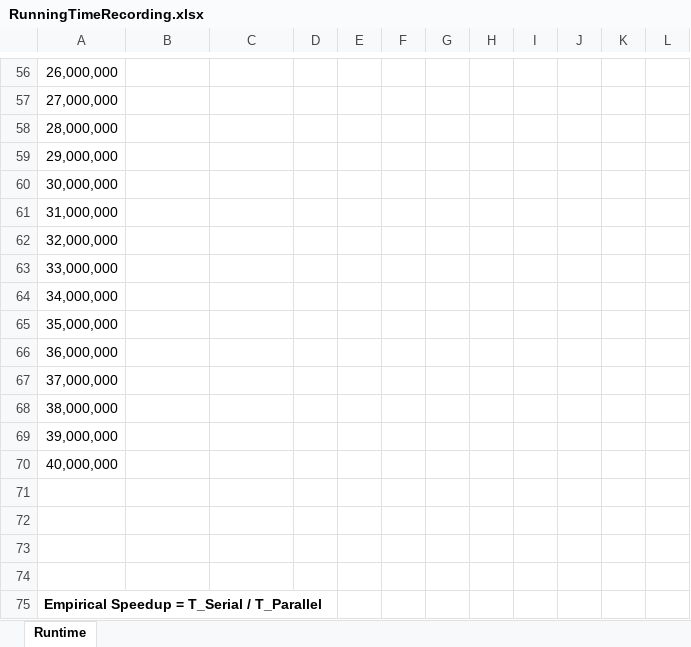
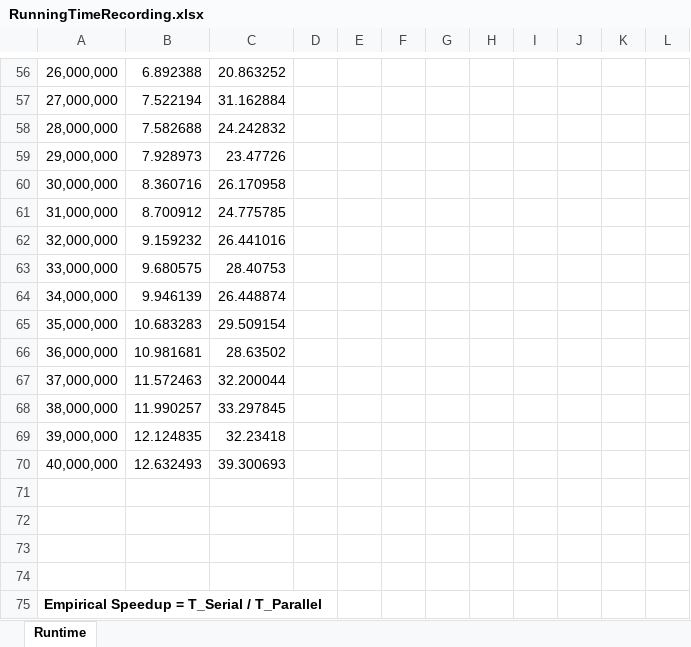
Before and after one commit to sshe0113/FIT3143_lab01, an Excel workbook: Lab 02/RunningTimeRecording.xlsx, sheet Runtime, drawn as a sheet; only a part is shown, gaps mark what is left out; values as stored, in another font and other column widths than the file's, no borders; the diff covers the shown part only; the diff names each change by its address in the sheet, - before the commit and + after, or states it on an @@ line.

```diff
--- a/Lab 02/RunningTimeRecording.xlsx (sheet Runtime)
+++ b/Lab 02/RunningTimeRecording.xlsx (sheet Runtime)
-B56: (empty)
+B56: 6.892388
-C56: (empty)
+C56: 20.863252
-B57: (empty)
+B57: 7.522194
-C57: (empty)
+C57: 31.162884
-B58: (empty)
+B58: 7.582688
-C58: (empty)
+C58: 24.242832
-B59: (empty)
+B59: 7.928973
-C59: (empty)
+C59: 23.47726
-B60: (empty)
+B60: 8.360716
-C60: (empty)
+C60: 26.170958
-B61: (empty)
+B61: 8.700912
-C61: (empty)
+C61: 24.775785
-B62: (empty)
+B62: 9.159232
-C62: (empty)
+C62: 26.441016
-B63: (empty)
+B63: 9.680575
-C63: (empty)
+C63: 28.40753
-B64: (empty)
+B64: 9.946139
-C64: (empty)
+C64: 26.448874
-B65: (empty)
+B65: 10.683283
-C65: (empty)
+C65: 29.509154
-B66: (empty)
+B66: 10.981681
-C66: (empty)
+C66: 28.63502
-B67: (empty)
+B67: 11.572463
-C67: (empty)
+C67: 32.200044
-B68: (empty)
+B68: 11.990257
-C68: (empty)
+C68: 33.297845
-B69: (empty)
+B69: 12.124835
-C69: (empty)
+C69: 32.23418
-B70: (empty)
+B70: 12.632493
-C70: (empty)
+C70: 39.300693
```
Also changed, not shown: 32 edited cells elsewhere in this sheet.
